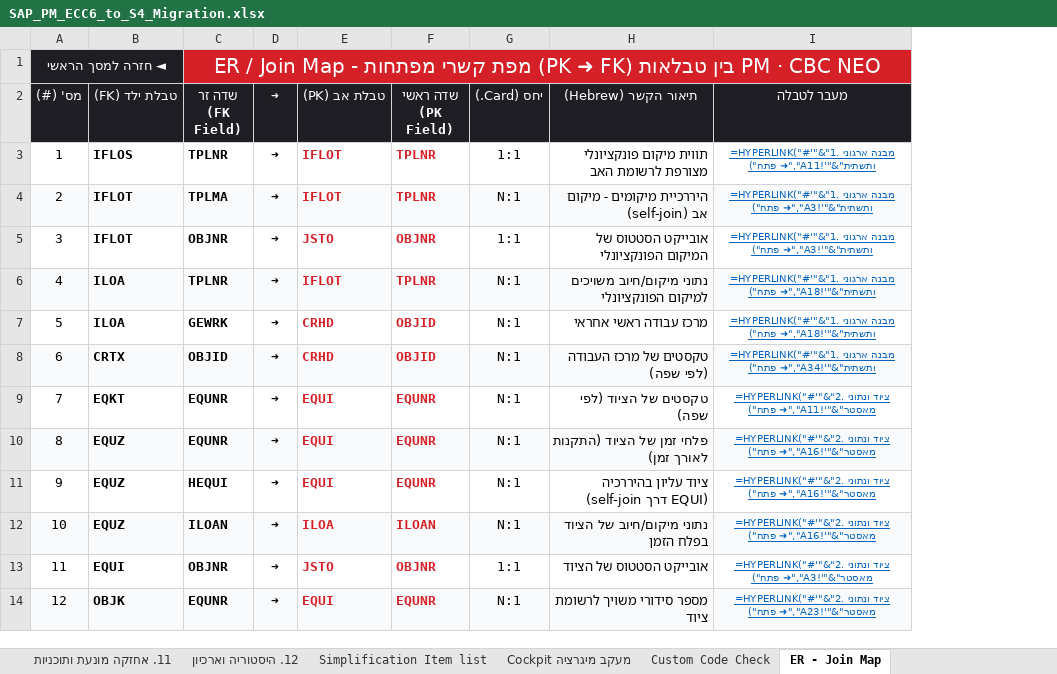
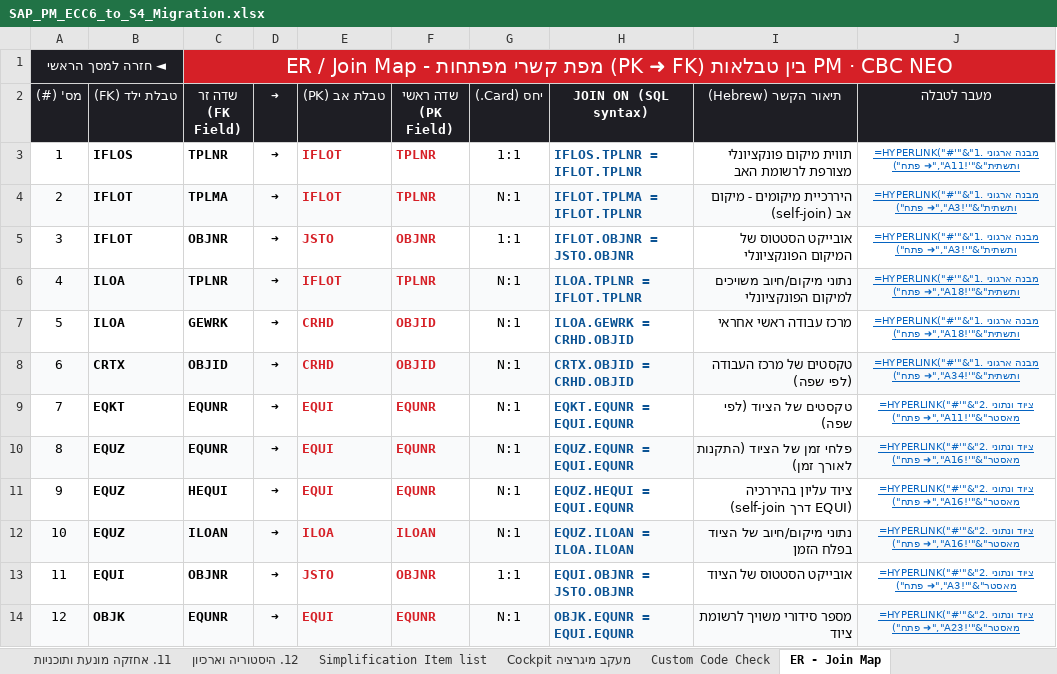
Before and after one commit to sali2610-coder/SAP-AI-Knowledge-Hub, an Excel workbook: SAP_PM_ECC6_to_S4_Migration.xlsx, sheet ER - Join Map, drawn as a sheet; only a part is shown; values as stored, in another font and other column widths than the file's, no borders; formulas without a stored value are shown as written; the diff names each change by its address in the sheet, - before the commit and + after, or states it on an @@ line.

```diff
--- a/SAP_PM_ECC6_to_S4_Migration.xlsx (sheet ER - Join Map)
+++ b/SAP_PM_ECC6_to_S4_Migration.xlsx (sheet ER - Join Map)
+column H (JOIN ON (SQL syntax)), rows 3-14: IFLOS.TPLNR = IFLOT.TPLNR | IFLOT.TPLMA = IFLOT.TPLNR | IFLOT.OBJNR = JSTO.OBJNR | ILOA.TPLNR = IFLOT.TPLNR | ILOA.GEWRK = CRHD.OBJID | CRTX.OBJID = CRHD.OBJID | EQKT.EQUNR = EQUI.EQUNR | EQUZ.EQUNR = EQUI.EQUNR | EQUZ.HEQUI = EQUI.EQUNR | EQUZ.ILOAN = ILOA.ILOAN | EQUI.OBJNR = JSTO.OBJNR | OBJK.EQUNR = EQUI.EQUNR
```
Also changed, not shown: hidden cells, 1 other file.
